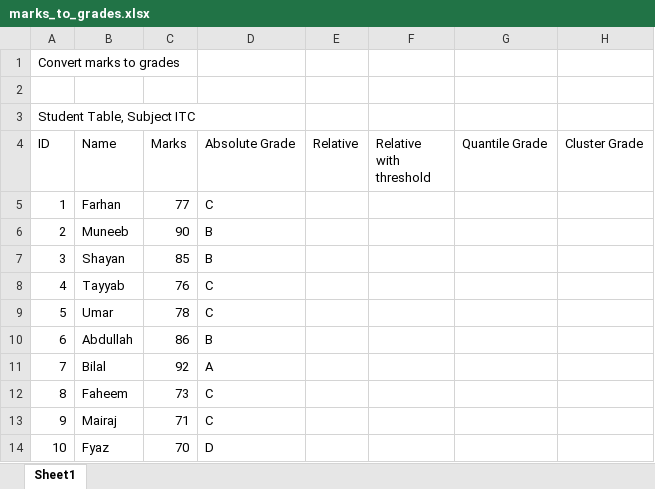
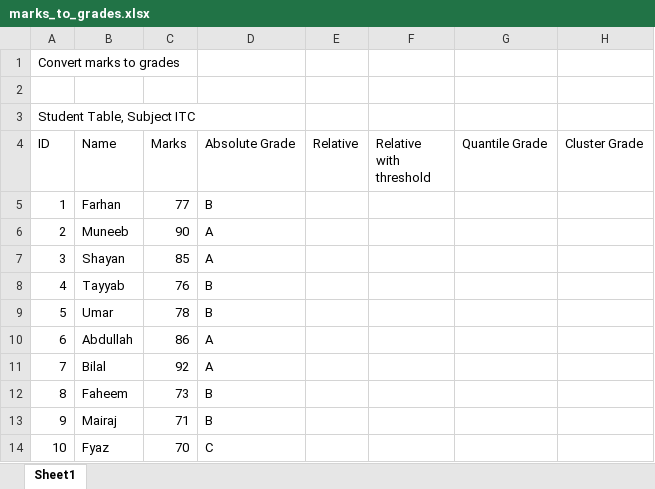
Before and after one commit to thinkmuneeb/grades_spread_sheets, an Excel workbook: marks_to_grades.xlsx, sheet Sheet1, drawn as a sheet; values as stored, in another font and other column widths than the file's, no borders; charts and pictures not drawn; the diff names each change by its address in the sheet, - before the commit and + after, or states it on an @@ line.

Commit message:
absolute grading is implemented. doing good.

```diff
--- a/marks_to_grades.xlsx (sheet Sheet1)
+++ b/marks_to_grades.xlsx (sheet Sheet1)
-D5 (Absolute Grade): C
+D5 (Absolute Grade): B
-D6:D7 (Absolute Grade): B
+D6:D7 (Absolute Grade): A
-D8:D9 (Absolute Grade): C
+D8:D9 (Absolute Grade): B
-D10 (Absolute Grade): B
+D10 (Absolute Grade): A
-D12:D13 (Absolute Grade): C
+D12:D13 (Absolute Grade): B
-D14 (Absolute Grade): D
+D14 (Absolute Grade): C
```
Also changed, not shown: formulas that keep their value, charts or pictures, 2 other files.
